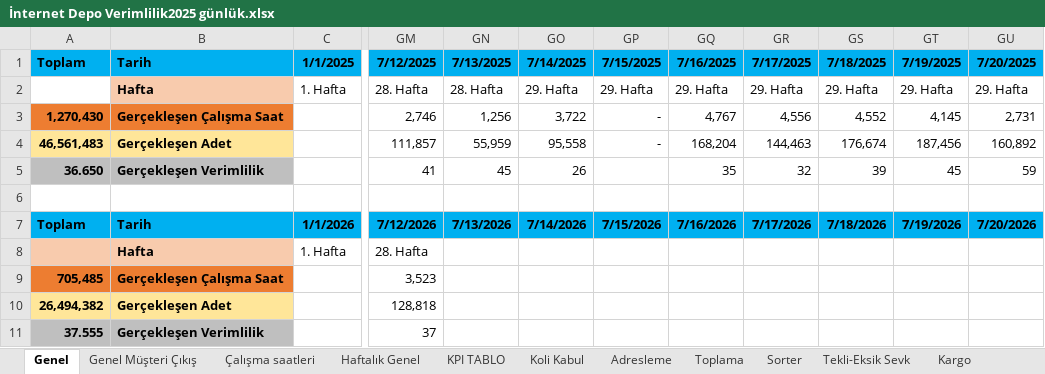
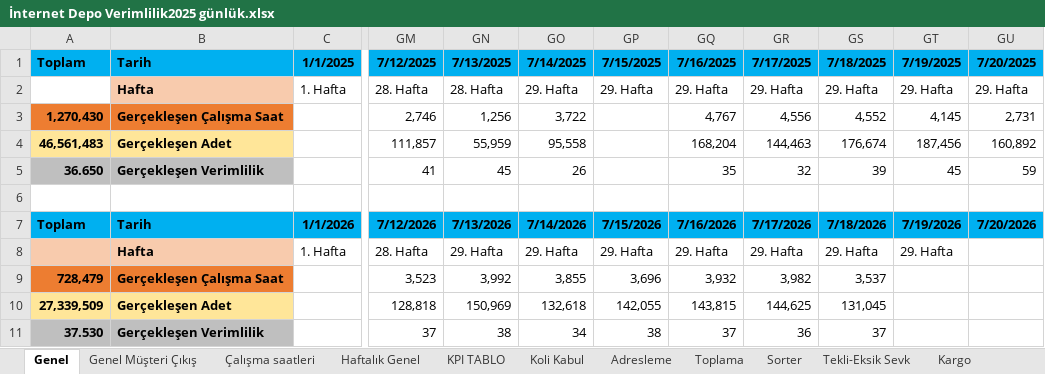
Before and after one commit to omer44-Coder/Dashboard, an Excel workbook: İnternet Depo Verimlilik2025 günlük.xlsx, sheet Genel, drawn as a sheet; only a part is shown, gaps mark what is left out; values as stored, in another font and other column widths than the file's, no borders; the diff names each change by its address in the sheet, - before the commit and + after, or states it on an @@ line.

```diff
--- a/İnternet Depo Verimlilik2025 günlük.xlsx (sheet Genel)
+++ b/İnternet Depo Verimlilik2025 günlük.xlsx (sheet Genel)
-GP3:GP4: -
+GP3:GP4: (empty)
-GN8: (empty)
+GN8: 29. Hafta
-GO8: (empty)
+GO8: 29. Hafta
-GP8: (empty)
+GP8: 29. Hafta
-GQ8: (empty)
+GQ8: 29. Hafta
-GR8: (empty)
+GR8: 29. Hafta
-GS8: (empty)
+GS8: 29. Hafta
-GT8: (empty)
+GT8: 29. Hafta
-A9: 705,485
+A9: 728,479
-GN9: (empty)
+GN9: 3,992
-GO9: (empty)
+GO9: 3,855
-GP9: (empty)
+GP9: 3,696
-GQ9: (empty)
+GQ9: 3,932
-GR9: (empty)
+GR9: 3,982
-GS9: (empty)
+GS9: 3,537
-A10: 26,494,382
+A10: 27,339,509
-GN10: (empty)
+GN10: 150,969
-GO10: (empty)
+GO10: 132,618
-GP10: (empty)
+GP10: 142,055
-GQ10: (empty)
+GQ10: 143,815
-GR10: (empty)
+GR10: 144,625
-GS10: (empty)
+GS10: 131,045
-A11: 37.555
+A11: 37.530
-GN11: (empty)
+GN11: 38
-GO11: (empty)
+GO11: 34
-GP11: (empty)
+GP11: 38
-GQ11: (empty)
+GQ11: 37
-GR11: (empty)
+GR11: 36
-GS11: (empty)
+GS11: 37
```
Also changed, not shown: sheet Çalışma saatleri, sheet KPI TABLO, sheet Tekli-Eksik Sevk, sheet Kargo, sheet Adres Denetim, sheet Genel Müşteri Çıkış, 6 more sheets, formulas that keep their value, charts or pictures.
